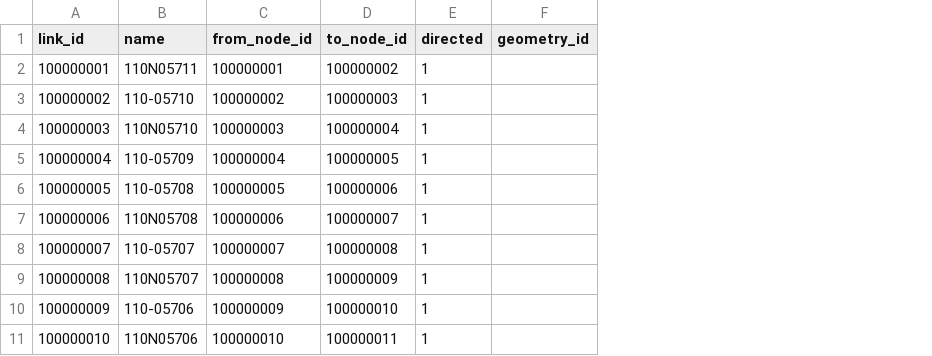
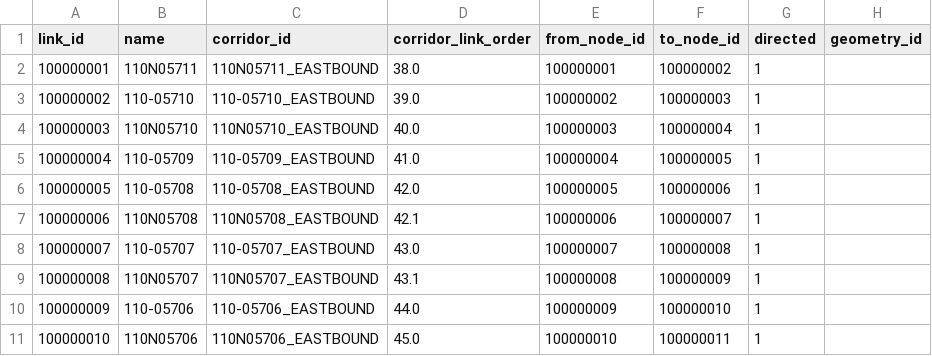
Before and after one commit to chrisyangsong/TMC2GMNS, a CSV file: GMNS/link_tmc.csv, drawn as a sheet; only a part is shown; the diff names each change by its address in the sheet, - before the commit and + after, or states it on an @@ line.

Commit message:
fix corridor link order

```diff
--- a/GMNS/link_tmc.csv
+++ b/GMNS/link_tmc.csv
+column C (corridor_id), rows 2-11: 110N05711_EASTBOUND | 110-05710_EASTBOUND | 110N05710_EASTBOUND | 110-05709_EASTBOUND | 110-05708_EASTBOUND | 110N05708_EASTBOUND | 110-05707_EASTBOUND | 110N05707_EASTBOUND | 110-05706_EASTBOUND | 110N05706_EASTBOUND
+column D (corridor_link_order), rows 2-11: 38.0 | 39.0 | 40.0 | 41.0 | 42.0 | 42.1 | 43.0 | 43.1 | 44.0 | 45.0
```
Also changed, not shown: 3 other files.
